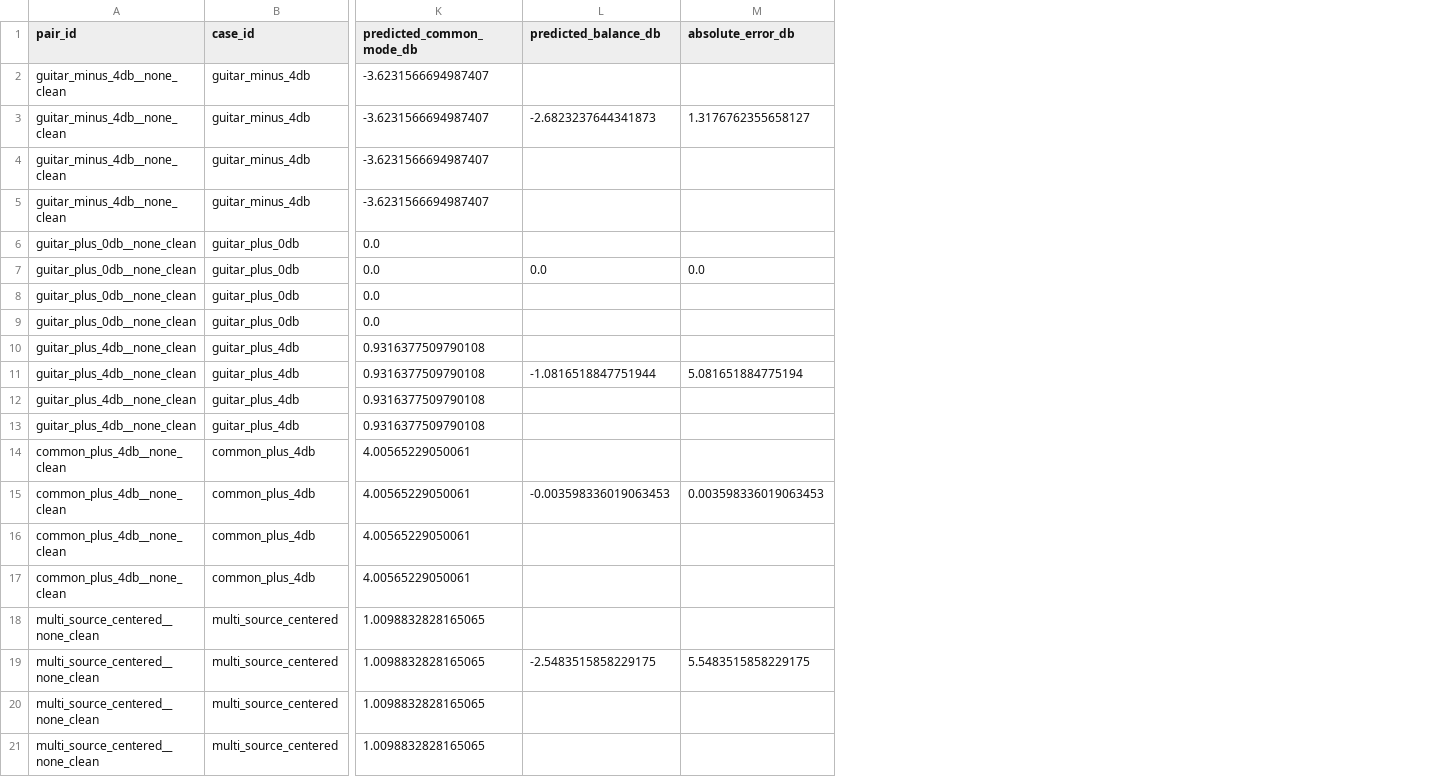
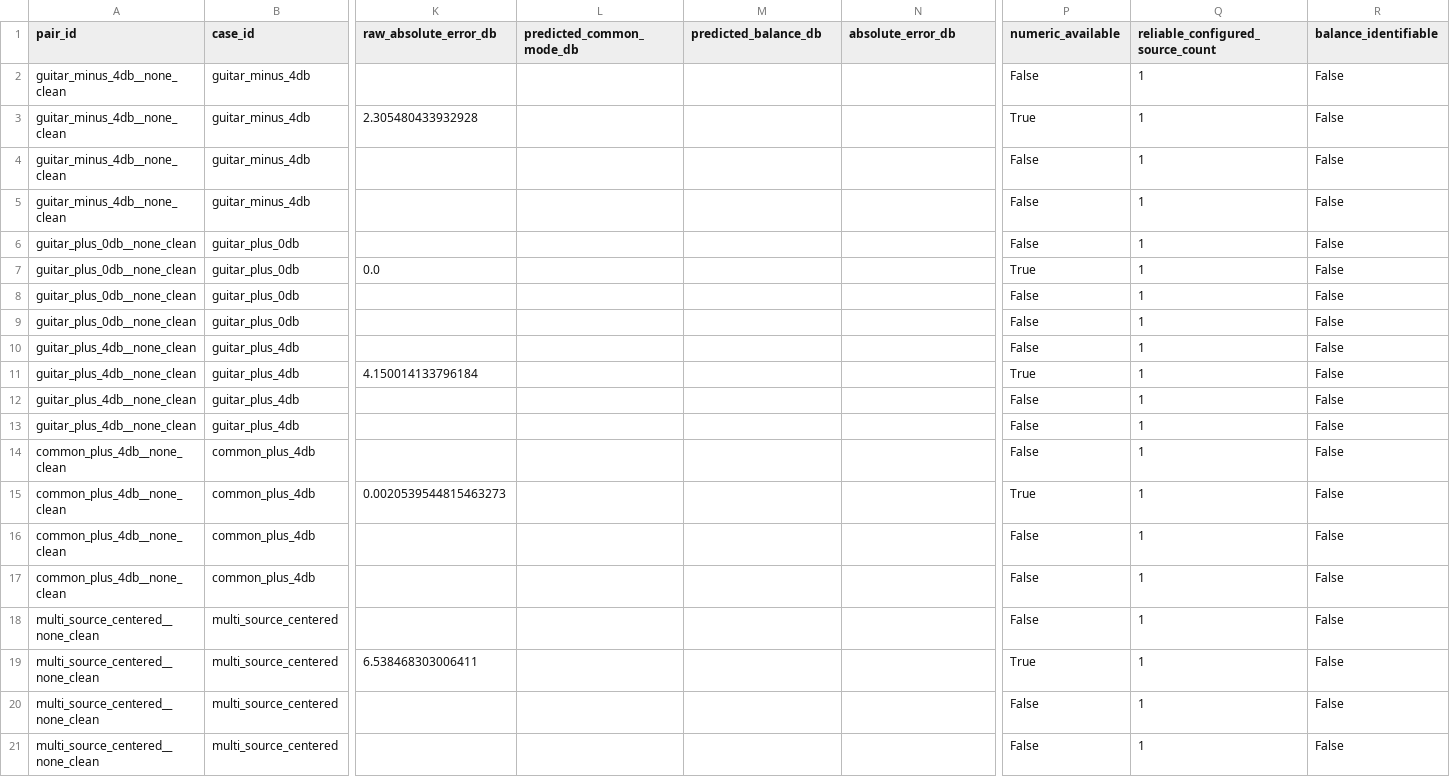
Before and after one commit to YuTingChen0502/MeiChuHackthon26, a CSV file: benchmarks/results/htdemucs_6s_synthetic_smoke/htdemucs_6s.csv, drawn as a sheet; only a part is shown, gaps mark what is left out; addresses are those after the commit; the diff names each change by its address in the sheet, - before the commit and + after, or states it on an @@ line.

```diff
--- a/benchmarks/results/htdemucs_6s_synthetic_smoke/htdemucs_6s.csv
+++ b/benchmarks/results/htdemucs_6s_synthetic_smoke/htdemucs_6s.csv
+column K (raw_absolute_error_db), rows 3-19: 2.305480433932928 |  |  |  | 0.0 |  |  |  | 4.150014133796184 |  |  |  | 0.0020539544815463273 |  |  |  | 6.538468303006411
+column P (numeric_available), rows 2-21: False | True | False | False | False | True | False | False | False | True | False | False | False | True | False | False | False | True | False | False
+column Q (reliable_configured_source_count), rows 2-21: all 1
+column R (balance_identifiable), rows 2-21: all False
-L2:L5 (predicted_common_mode_db): -3.6231566694987407
+L2:L5 (predicted_common_mode_db): (empty)
-M3 (predicted_balance_db): -2.6823237644341873
+M3 (predicted_balance_db): (empty)
-N3 (absolute_error_db): 1.3176762355658127
+N3 (absolute_error_db): (empty)
-L6:L9 (predicted_common_mode_db): 0.0
+L6:L9 (predicted_common_mode_db): (empty)
-M7 (predicted_balance_db): 0.0
+M7 (predicted_balance_db): (empty)
-N7 (absolute_error_db): 0.0
+N7 (absolute_error_db): (empty)
-L10:L13 (predicted_common_mode_db): 0.9316377509790108
+L10:L13 (predicted_common_mode_db): (empty)
-M11 (predicted_balance_db): -1.0816518847751944
+M11 (predicted_balance_db): (empty)
-N11 (absolute_error_db): 5.081651884775194
+N11 (absolute_error_db): (empty)
-L14:L17 (predicted_common_mode_db): 4.00565229050061
+L14:L17 (predicted_common_mode_db): (empty)
-M15 (predicted_balance_db): -0.003598336019063453
+M15 (predicted_balance_db): (empty)
-N15 (absolute_error_db): 0.003598336019063453
+N15 (absolute_error_db): (empty)
-L18:L21 (predicted_common_mode_db): 1.0098832828165065
+L18:L21 (predicted_common_mode_db): (empty)
-M19 (predicted_balance_db): -2.5483515858229175
+M19 (predicted_balance_db): (empty)
-N19 (absolute_error_db): 5.5483515858229175
+N19 (absolute_error_db): (empty)
```
Also changed, not shown: benchmarks/results/first_gain_response/synthetic_band_masks_v1.csv, 3 other files.
